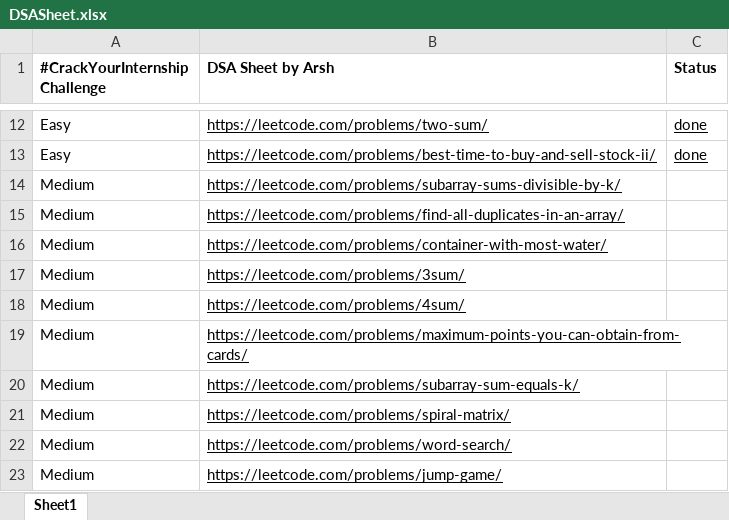
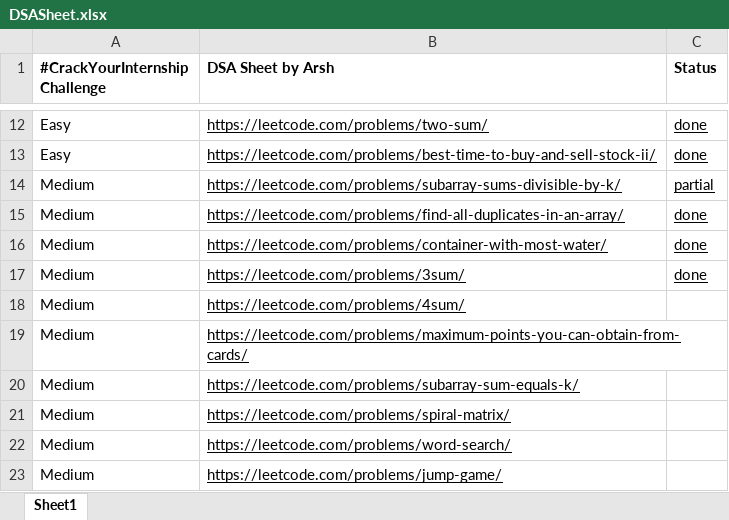
Before and after one commit to junaid1563/DSAQuestions, an Excel workbook: DSASheet.xlsx, sheet Sheet1, drawn as a sheet; only a part is shown, gaps mark what is left out; values as stored, in another font and other column widths than the file's, no borders; the diff names each change by its address in the sheet, - before the commit and + after, or states it on an @@ line.

```diff
--- a/DSASheet.xlsx (sheet Sheet1)
+++ b/DSASheet.xlsx (sheet Sheet1)
-C14 (Status): (empty)
+C14 (Status): partial
-C15:C17 (Status): (empty)
+C15:C17 (Status): done
```
Also changed, not shown: 3 other files.
